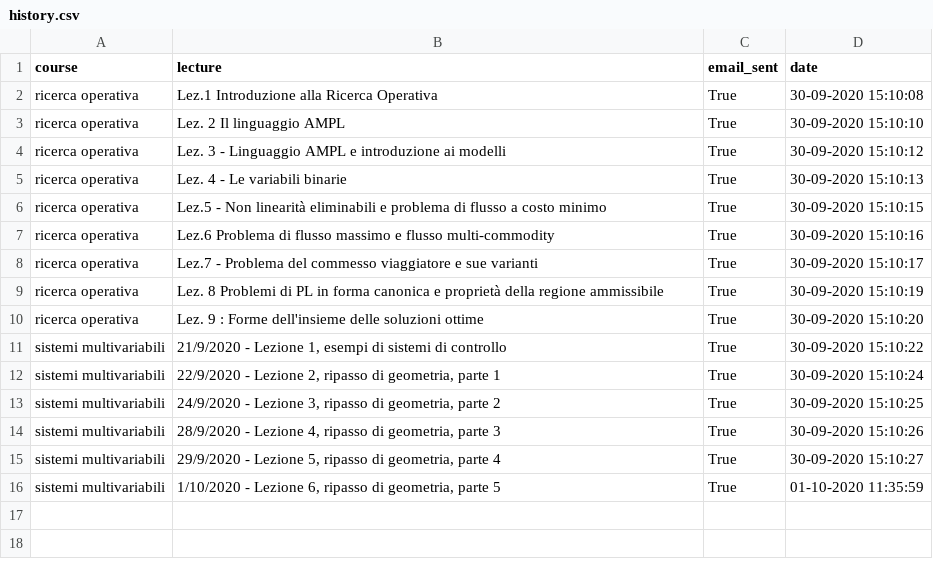
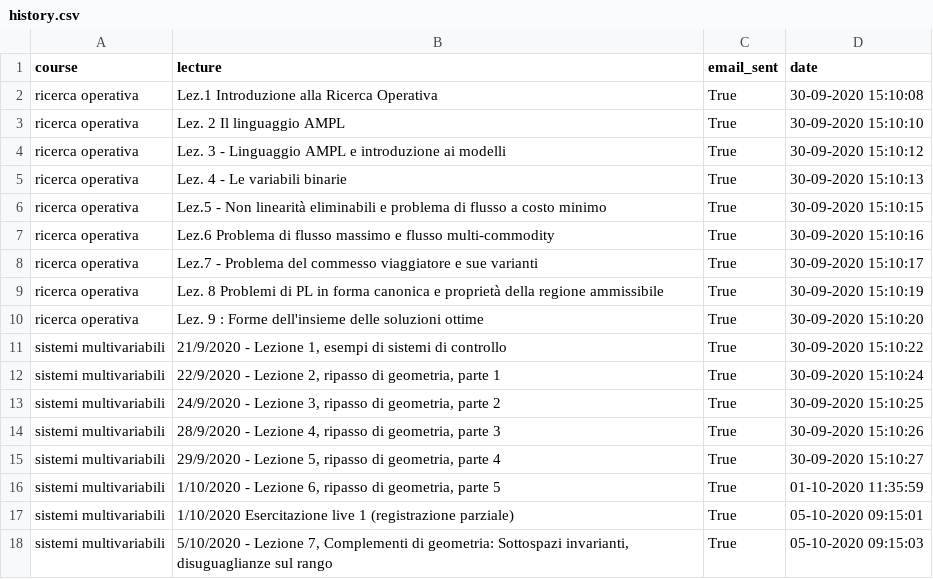
Before and after one commit to matticrispo7/LecturesTracker, a CSV file: history.csv, drawn as a sheet.

```diff
--- a/history.csv
+++ b/history.csv
@@ -16 +16,3 @@ sistemi multivariabili,"29/9/2020 - Lezione 5, ripasso di geometria, parte 4",Tr
 sistemi multivariabili,"1/10/2020 - Lezione 6, ripasso di geometria, parte 5",True,01-10-2020 11:35:59
+sistemi multivariabili,1/10/2020 Esercitazione live 1 (registrazione parziale),True,05-10-2020 09:15:01
+sistemi multivariabili,"5/10/2020 - Lezione 7, Complementi di geometria: Sottospazi invarianti, disuguaglianze sul rango",True,05-10-2020 09:15:03
```
Also changed, not shown: 1 other file.
